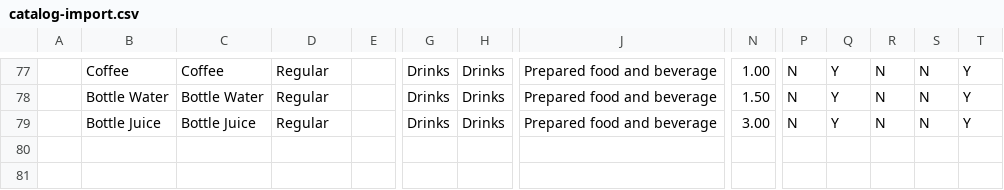
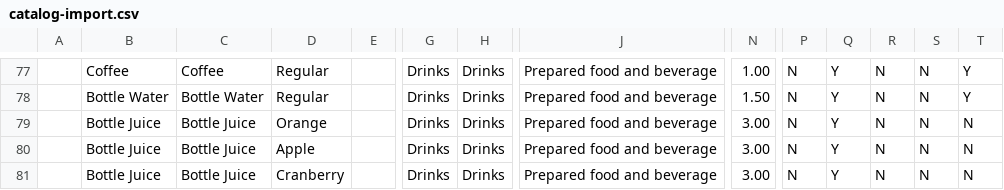
Before and after one commit to MitchDizzle/TheCafeSite, a CSV file: square/catalog-import.csv, drawn as a sheet; only a part is shown, gaps mark what is left out; rows hold the shown columns only; the diff names each change by its address in the sheet, - before the commit and + after, or states it on an @@ line.

```diff
--- a/square/catalog-import.csv
+++ b/square/catalog-import.csv
-D79: Regular
+D79: Orange
-T79: Y
+T79: N
+row 80:  | Bottle Juice | Bottle Juice | Apple |  | Drinks | Drinks | Prepared food and beverage | 3.00 | N | Y | N | N | N
+row 81:  | Bottle Juice | Bottle Juice | Cranberry |  | Drinks | Drinks | Prepared food and beverage | 3.00 | N | Y | N | N | N
```
Also changed, not shown: 3 other files.
